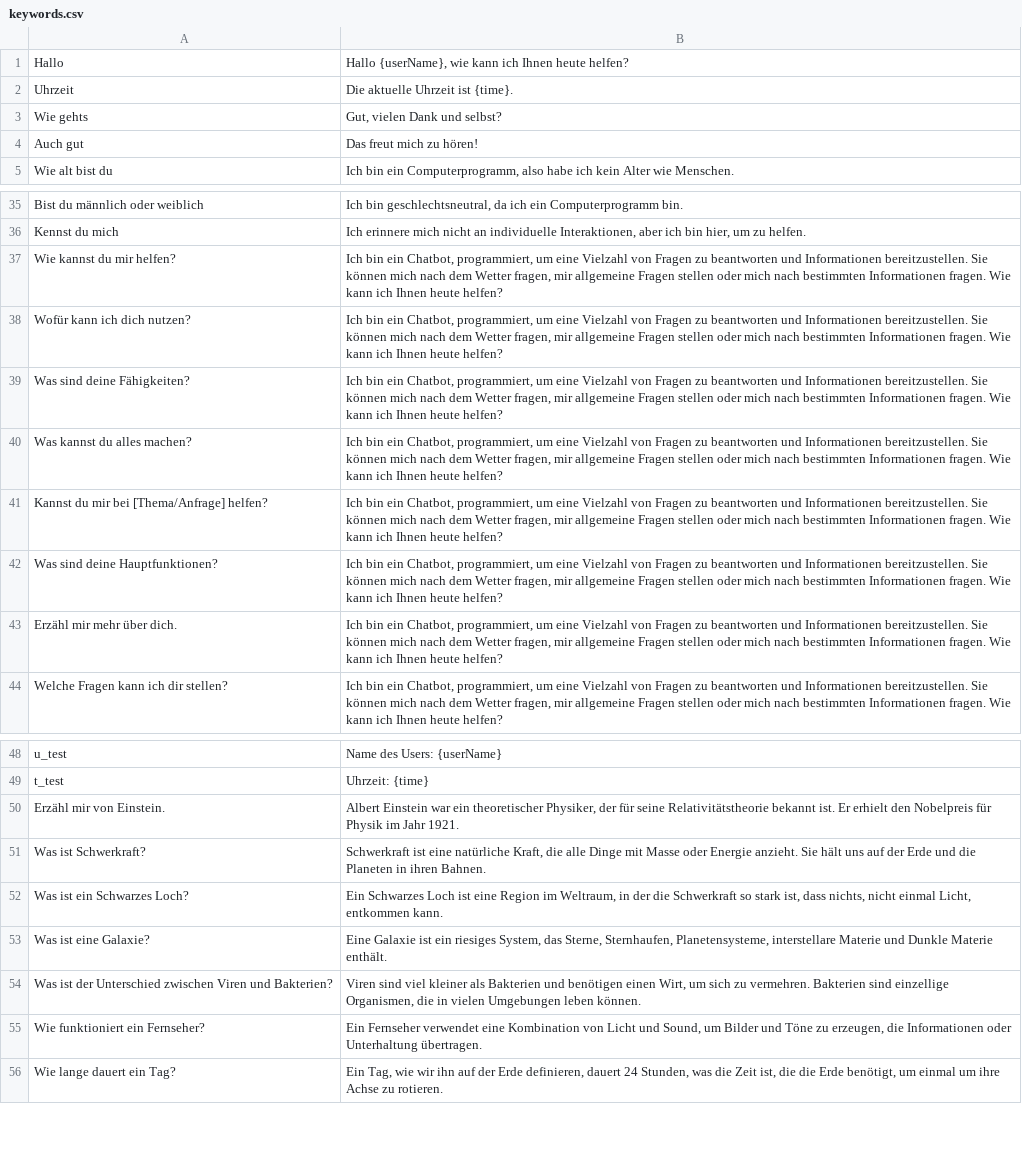
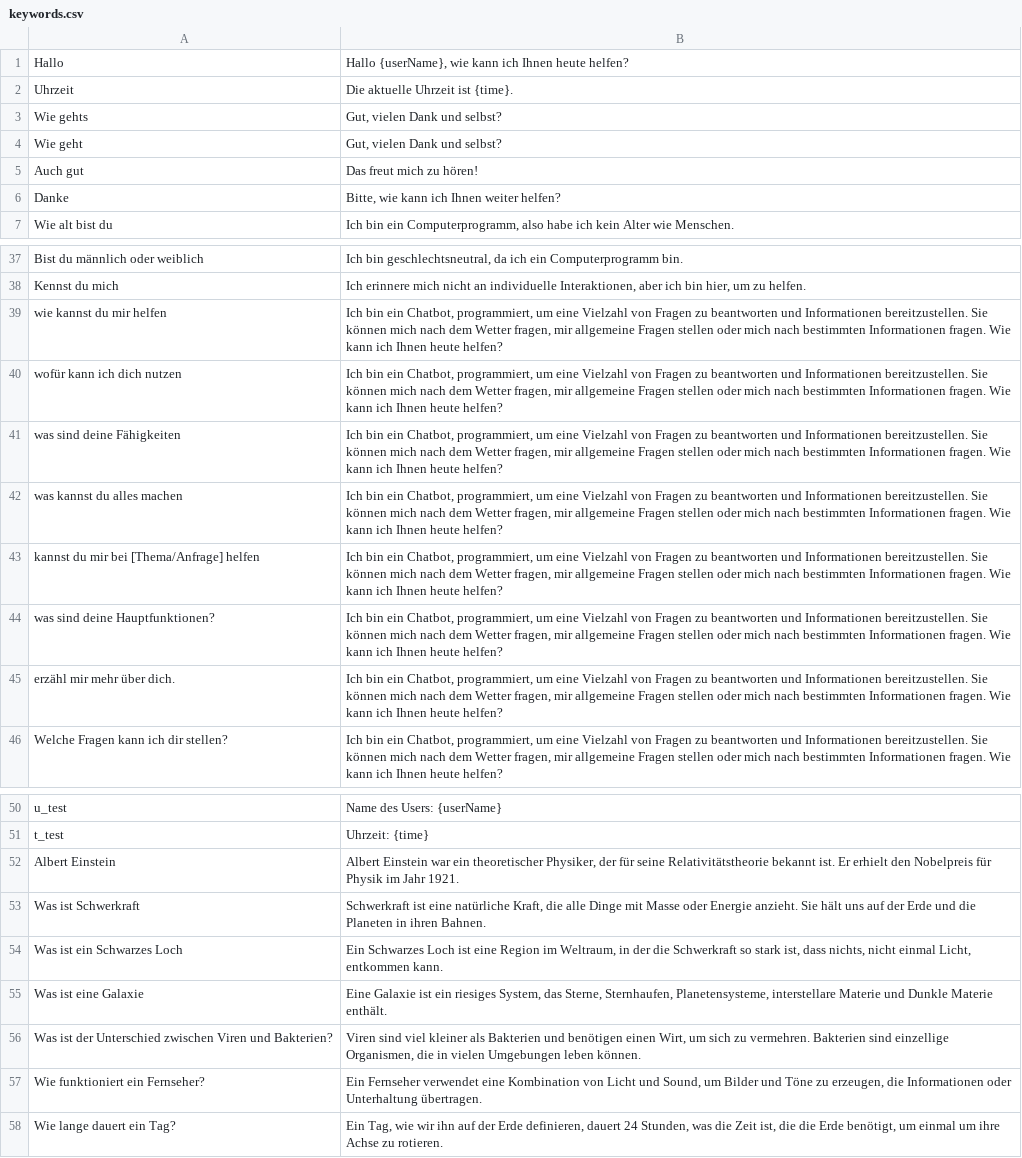
Before and after one commit to BiluliB/chatbot-application, a CSV file: Chatbot/CsvImport/keywords.csv (was CsvImport/keywords.csv), drawn as a sheet; only a part is shown, gaps mark what is left out; addresses are those after the commit; the diff names each change by its address in the sheet, - before the commit and + after, or states it on an @@ line.

```diff
--- a/CsvImport/keywords.csv
+++ b/Chatbot/CsvImport/keywords.csv
+row 4: Wie geht | Gut, vielen Dank und selbst?
+row 6: Danke | Bitte, wie kann ich Ihnen weiter helfen?
-A39: Wie kannst du mir helfen?
+A39: wie kannst du mir helfen
-A40: Wofür kann ich dich nutzen?
+A40: wofür kann ich dich nutzen
-A41: Was sind deine Fähigkeiten?
+A41: was sind deine Fähigkeiten
-A42: Was kannst du alles machen?
+A42: was kannst du alles machen
-A43: Kannst du mir bei [Thema/Anfrage] helfen?
+A43: kannst du mir bei [Thema/Anfrage] helfen
-A44: Was sind deine Hauptfunktionen?
+A44: was sind deine Hauptfunktionen?
-A45: Erzähl mir mehr über dich.
+A45: erzähl mir mehr über dich.
-A52: Erzähl mir von Einstein.
+A52: Albert Einstein
-A53: Was ist Schwerkraft?
+A53: Was ist Schwerkraft
-A54: Was ist ein Schwarzes Loch?
+A54: Was ist ein Schwarzes Loch
-A55: Was ist eine Galaxie?
+A55: Was ist eine Galaxie
```
Also changed, not shown: 19 other files.
